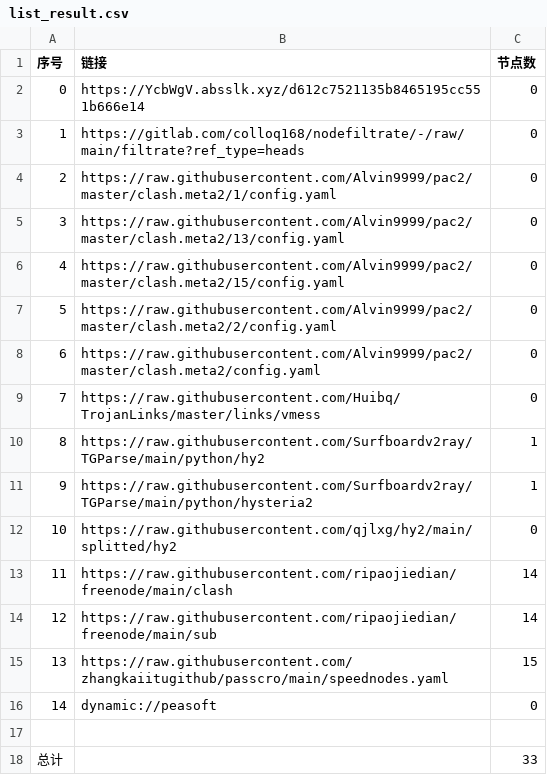
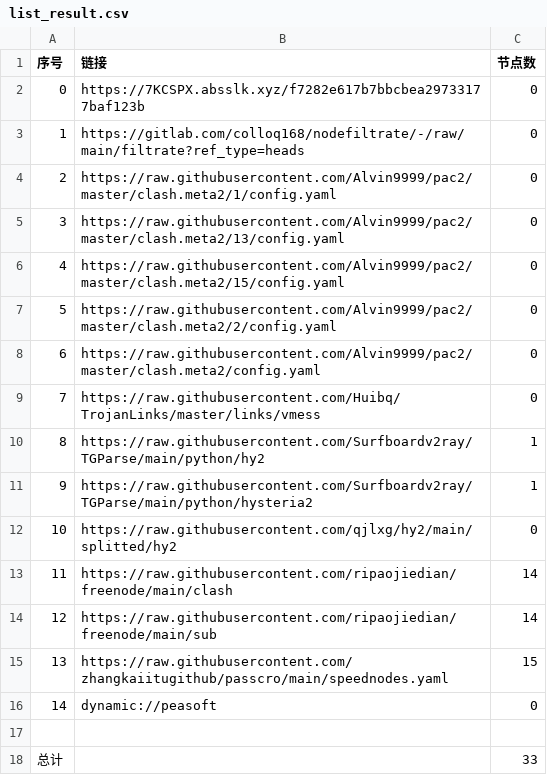
Before and after one commit to chengaopan/AutoMergePublicNodes, a CSV file: list_result.csv, drawn as a sheet.

```diff
--- a/list_result.csv
+++ b/list_result.csv
@@ -1,3 +1,3 @@
 序号,链接,节点数
-0,https://YcbWgV.absslk.xyz/d612c7521135b8465195cc551b666e14,0
+0,https://7KCSPX.absslk.xyz/f7282e617b7bbcbea29733177baf123b,0
 1,https://gitlab.com/colloq168/nodefiltrate/-/raw/main/filtrate?ref_type=heads,0
```
Also changed, not shown: 3 other files.
